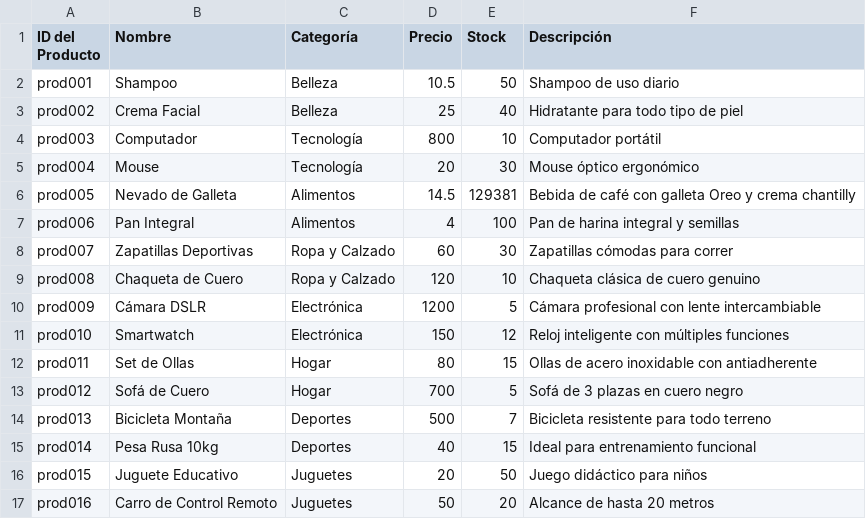
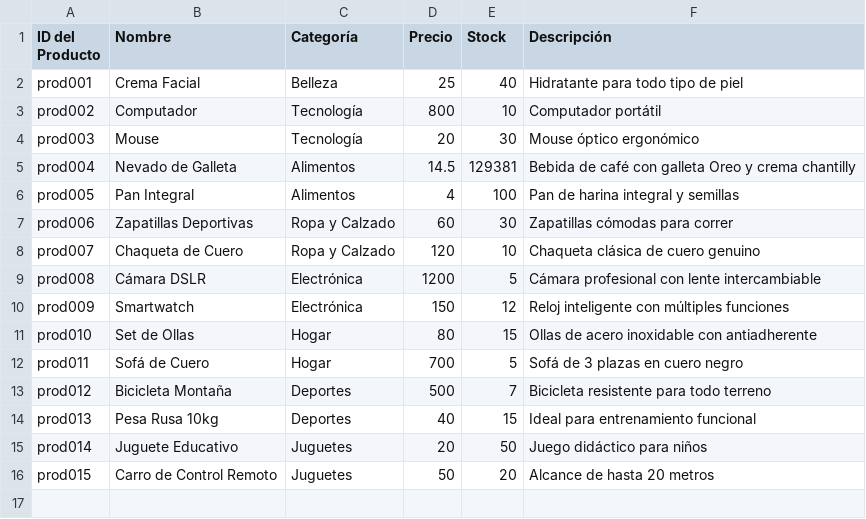
Before and after one commit to Cesar-AC/inven, a CSV file: productos.csv, drawn as a sheet.

```diff
--- a/productos.csv
+++ b/productos.csv
@@ -1,17 +1,16 @@
 ID del Producto, Nombre, Categoría, Precio, Stock, Descripción
-prod001,Shampoo,Belleza,10.5,50,Shampoo de uso diario
-prod002,Crema Facial,Belleza,25,40,Hidratante para todo tipo de piel
-prod003,Computador,Tecnología,800,10,Computador portátil
-prod004,Mouse,Tecnología,20,30,Mouse óptico ergonómico
-prod005,Nevado de Galleta,Alimentos,14.5,129381,Bebida de café con galleta Oreo y crema chantilly
-prod006,Pan Integral,Alimentos,4,100,Pan de harina integral y semillas
-prod007,Zapatillas Deportivas,Ropa y Calzado,60,30,Zapatillas cómodas para correr
-prod008,Chaqueta de Cuero,Ropa y Calzado,120,10,Chaqueta clásica de cuero genuino
-prod009,Cámara DSLR,Electrónica,1200,5,Cámara profesional con lente intercambiable
-prod010,Smartwatch,Electrónica,150,12,Reloj inteligente con múltiples funciones
-prod011,Set de Ollas,Hogar,80,15,Ollas de acero inoxidable con antiadherente
-prod012,Sofá de Cuero,Hogar,700,5,Sofá de 3 plazas en cuero negro
-prod013,Bicicleta Montaña,Deportes,500,7,Bicicleta resistente para todo terreno
-prod014,Pesa Rusa 10kg,Deportes,40,15,Ideal para entrenamiento funcional
-prod015,Juguete Educativo,Juguetes,20,50,Juego didáctico para niños
-prod016,Carro de Control Remoto,Juguetes,50,20,Alcance de hasta 20 metros
+prod001,Crema Facial,Belleza,25,40,Hidratante para todo tipo de piel
+prod002,Computador,Tecnología,800,10,Computador portátil
+prod003,Mouse,Tecnología,20,30,Mouse óptico ergonómico
+prod004,Nevado de Galleta,Alimentos,14.5,129381,Bebida de café con galleta Oreo y crema chantilly
+prod005,Pan Integral,Alimentos,4,100,Pan de harina integral y semillas
+prod006,Zapatillas Deportivas,Ropa y Calzado,60,30,Zapatillas cómodas para correr
+prod007,Chaqueta de Cuero,Ropa y Calzado,120,10,Chaqueta clásica de cuero genuino
+prod008,Cámara DSLR,Electrónica,1200,5,Cámara profesional con lente intercambiable
+prod009,Smartwatch,Electrónica,150,12,Reloj inteligente con múltiples funciones
+prod010,Set de Ollas,Hogar,80,15,Ollas de acero inoxidable con antiadherente
+prod011,Sofá de Cuero,Hogar,700,5,Sofá de 3 plazas en cuero negro
+prod012,Bicicleta Montaña,Deportes,500,7,Bicicleta resistente para todo terreno
+prod013,Pesa Rusa 10kg,Deportes,40,15,Ideal para entrenamiento funcional
+prod014,Juguete Educativo,Juguetes,20,50,Juego didáctico para niños
+prod015,Carro de Control Remoto,Juguetes,50,20,Alcance de hasta 20 metros
```
Also changed, not shown: proveedores.csv, 3 other files.
